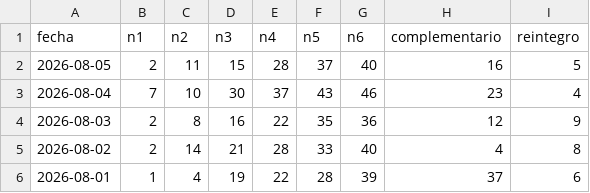
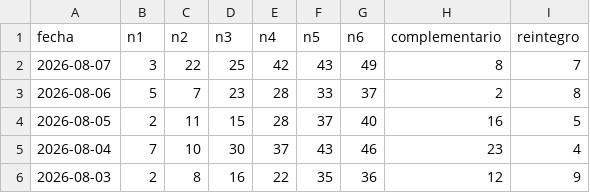
Before and after one commit to HCTop/LoteriaProbabilidad, a CSV file: app/src/main/res/raw/historico_bonoloto.csv, drawn as a sheet; only a part is shown; the shorter side is filled out with more unchanged rows.

```diff
--- a/app/src/main/res/raw/historico_bonoloto.csv
+++ b/app/src/main/res/raw/historico_bonoloto.csv
@@ -1,2 +1,4 @@
 fecha,n1,n2,n3,n4,n5,n6,complementario,reintegro
+2026-08-07,3,22,25,42,43,49,8,7
+2026-08-06,5,7,23,28,33,37,2,8
 2026-08-05,2,11,15,28,37,40,16,5
```
Also changed, not shown: app/src/main/res/raw/historico_euromillones.csv, app/src/main/res/raw/historico_primitiva.csv.
